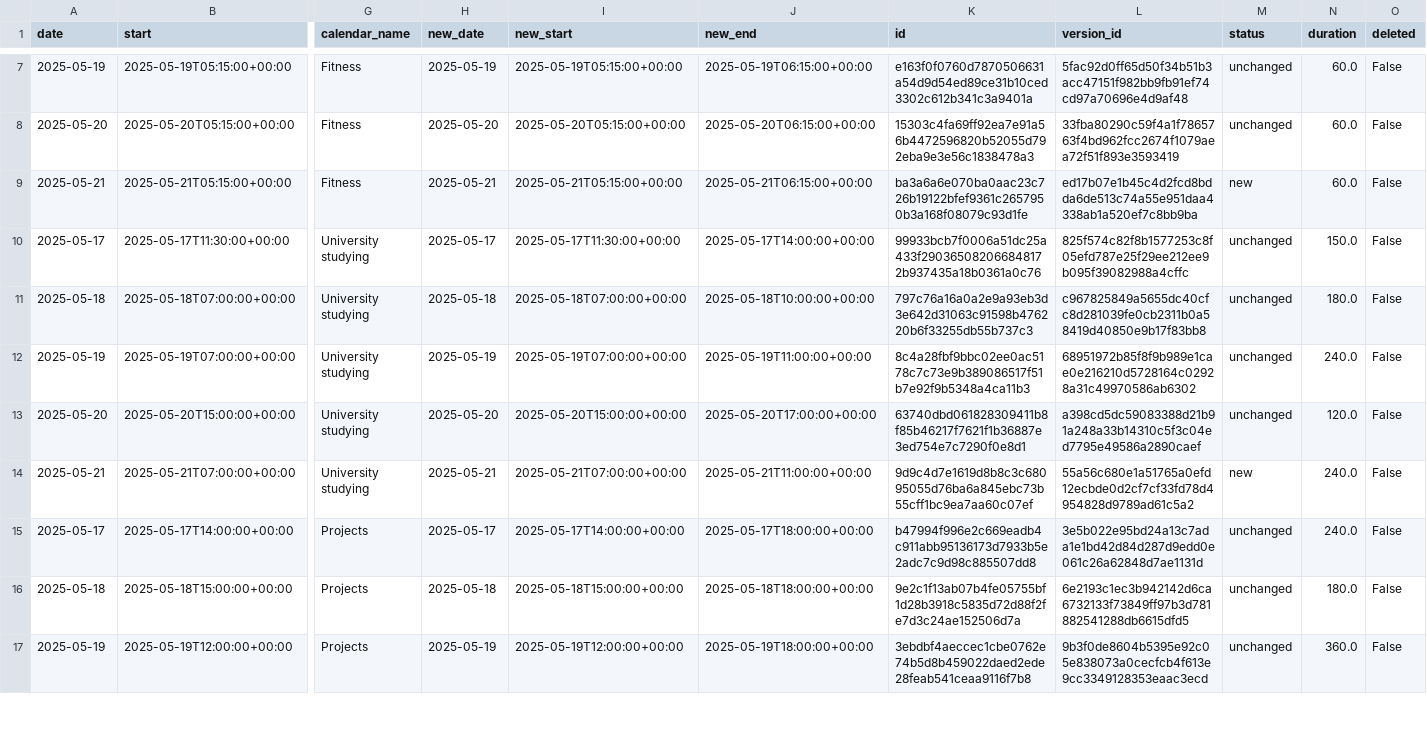
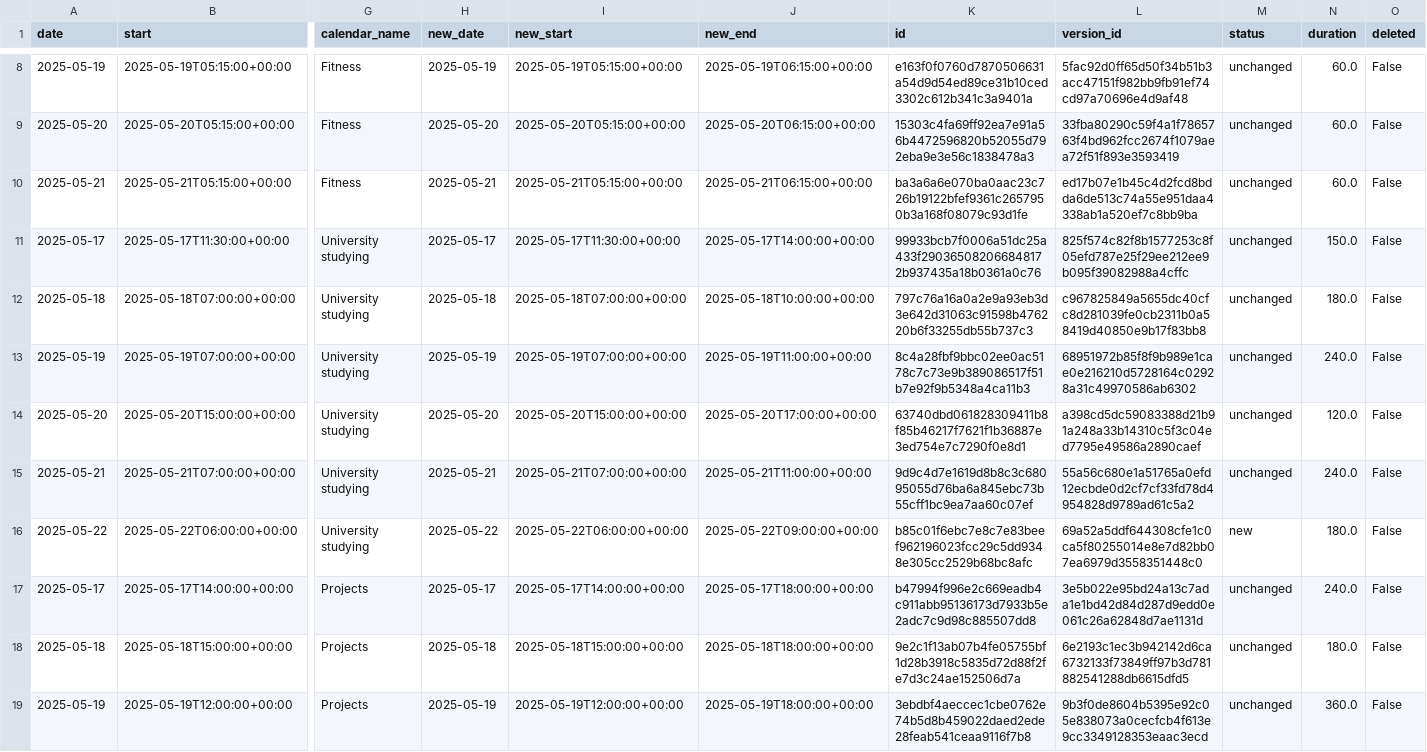
Before and after one commit to hajkuron/notion-githubchart, a CSV file: data/prepared_data_for_supabase.csv, drawn as a sheet; only a part is shown, gaps mark what is left out; addresses are those after the commit; rows hold the shown columns only; the diff covers the shown part only; the diff names each change by its address in the sheet, - before the commit and + after, or states it on an @@ line.

```diff
--- a/data/prepared_data_for_supabase.csv
+++ b/data/prepared_data_for_supabase.csv
-M10 (status): new
+M10 (status): unchanged
-M15 (status): new
+M15 (status): unchanged
+row 16: 2025-05-22 | 2025-05-22T06:00:00+00:00 | University studying | 2025-05-22 | 2025-05-22T06:00:00+00:00 | 2025-05-22T09:00:00+00:00 | b85c01f6ebc7e8c7e83beef962196023fcc29c5dd9348e305cc2529b68bc8afc | 69a52a5ddf644308cfe1c0ca5f80255014e8e7d82bb07ea6979d3558351448c0 | new | 180.0 | False
```
Also changed, not shown: 2 added rows and 1 edited cell elsewhere in this file, 9 other files.
